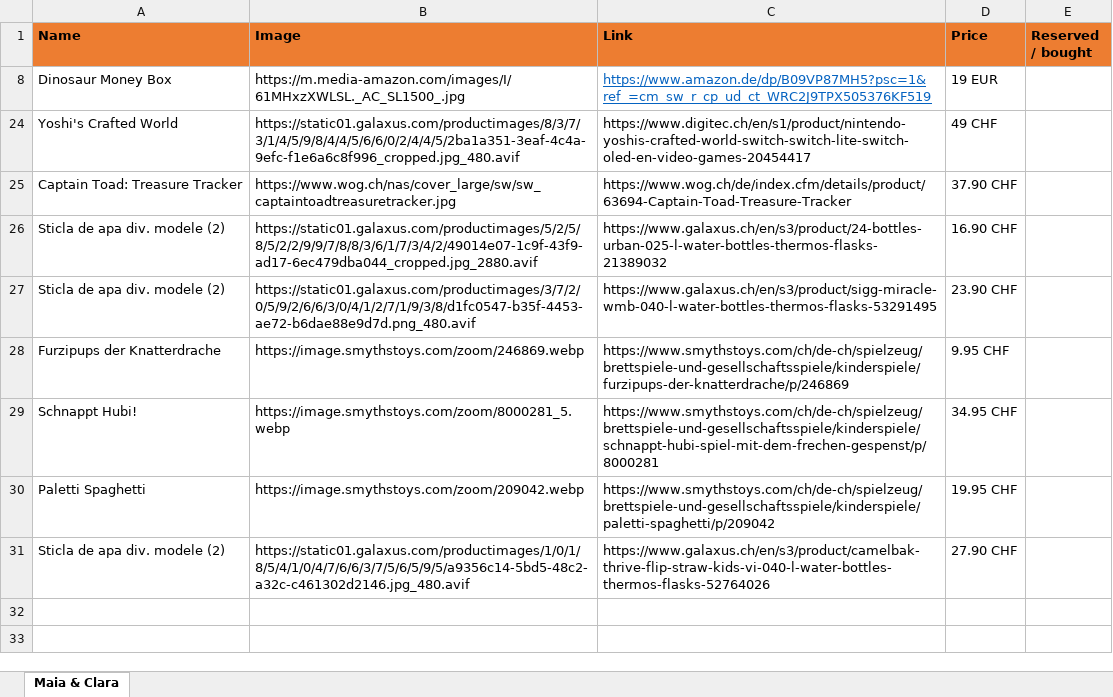
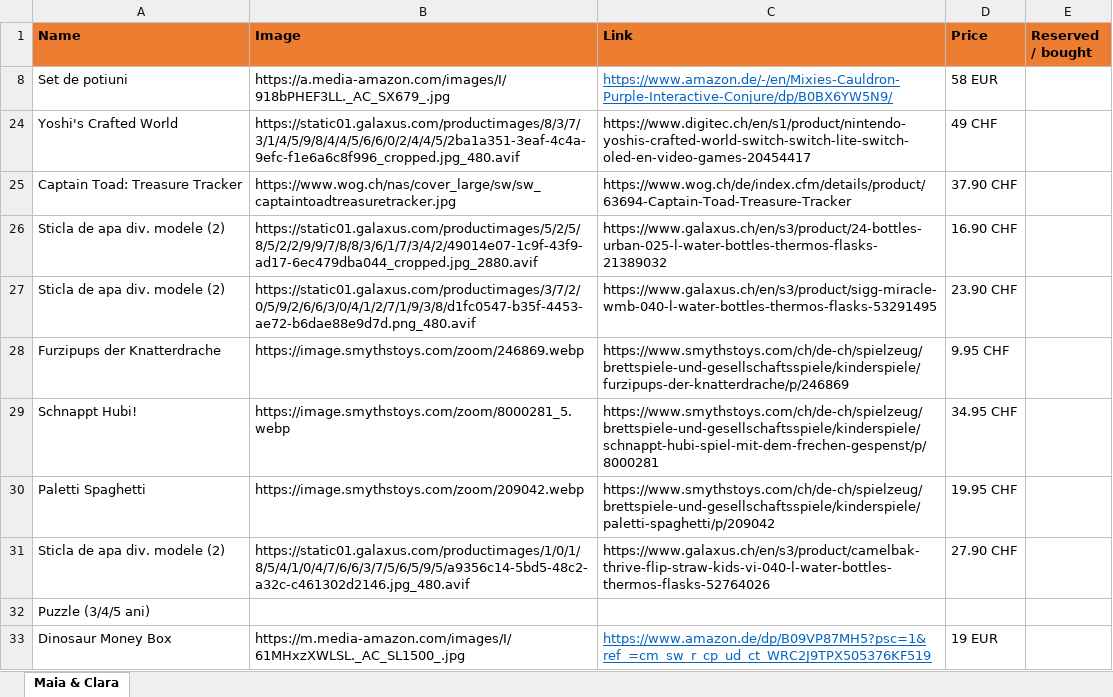
Before and after one commit to vallici/maia-clara, an Excel workbook: wishlist_maia-clara.xlsx, sheet Maia & Clara, drawn as a sheet; values as stored, in another font and other column widths than the file's, no borders; the diff names each change by its address in the sheet, - before the commit and + after, or states it on an @@ line.

```diff
--- a/wishlist_maia-clara.xlsx (sheet Maia & Clara)
+++ b/wishlist_maia-clara.xlsx (sheet Maia & Clara)
+row 8: Set de potiuni | https://a.media-amazon.com/images/I/918bPHEF3LL._AC_SX679_.jpg | https://www.amazon.de/-/en/Mixies-Cauldron-Purple-Interactive-Conjure/dp/B0BX6YW5N9/ | 58 EUR
+row 32: Puzzle (3/4/5 ani)
@@ row 8 moved to row 33: Dinosaur Money Box @@
```
Also changed, not shown: 1 other file.
